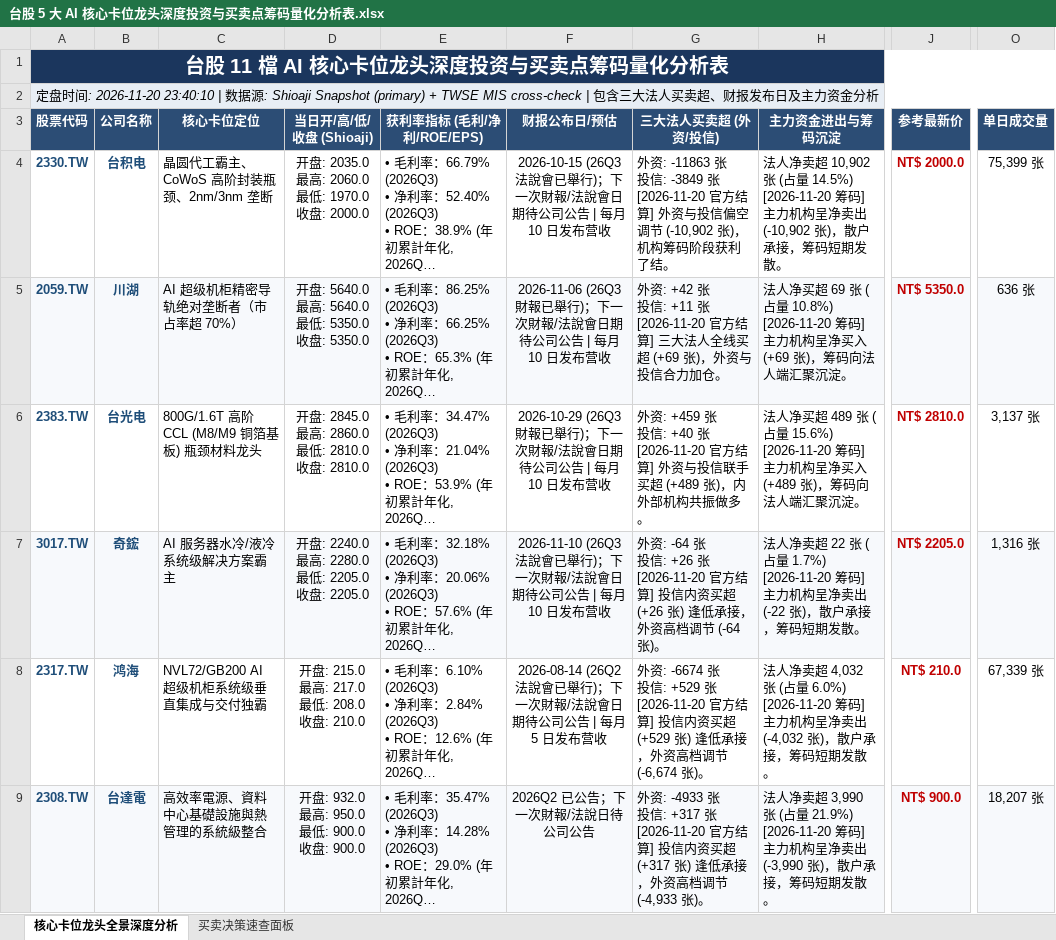
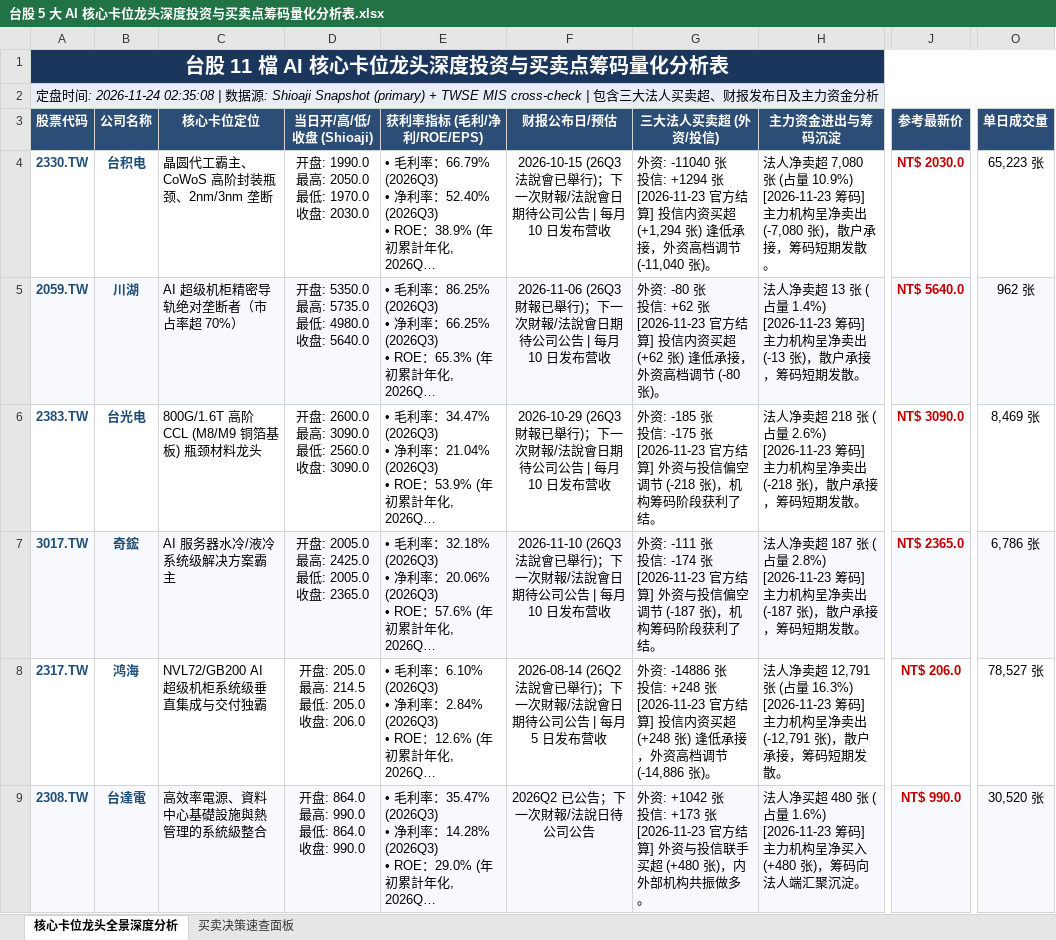
Before and after one commit to TonyTCFu/taiwan-stock-analysis, an Excel workbook: 台股 5 大 AI 核心卡位龙头深度投资与买卖点筹码量化分析表.xlsx, sheet 核心卡位龙头全景深度分析, drawn as a sheet; only a part is shown, gaps mark what is left out; long unchanged cells end in …; values as stored, in another font and other column widths than the file's, no borders; ↵ is a line break in a cell; the diff covers the shown part only; the diff names each change by its address in the sheet, - before the commit and + after, or states it on an @@ line.

```diff
--- a/台股 5 大 AI 核心卡位龙头深度投资与买卖点筹码量化分析表.xlsx (sheet 核心卡位龙头全景深度分析)
+++ b/台股 5 大 AI 核心卡位龙头深度投资与买卖点筹码量化分析表.xlsx (sheet 核心卡位龙头全景深度分析)
-A2 (股票代码): …间: 2026-11-20 23:40:10 | 数…
+A2 (股票代码): …间: 2026-11-24 02:35:08 | 数…
-D4 (当日开/高/低/收盘 (Shioaji)): 开盘: 2035.0 ↵ 最高: 2060.0 ↵ 最低: 1970.0 ↵ 收盘: 2000.0
+D4 (当日开/高/低/收盘 (Shioaji)): 开盘: 1990.0 ↵ 最高: 2050.0 ↵ 最低: 1970.0 ↵ 收盘: 2030.0
-G4 (三大法人买卖超 (外资/投信)): 外资: -11863 张 ↵ 投信: -3849 张 ↵ [2026-11-20 官方结算] 外资与投信偏空调节 (-10,902 张)，机构筹码阶段获利了结。
+G4 (三大法人买卖超 (外资/投信)): 外资: -11040 张 ↵ 投信: +1294 张 ↵ [2026-11-23 官方结算] 投信内资买超 (+1,294 张) 逢低承接，外资高档调节 (-11,040 张)。
-H4 (主力资金进出与筹码沉淀): …净卖超 10,902 张 (占量 14.5%) ↵ [2026-11-20 筹码] 主力机构呈净卖出 (-10,902 张)，散…
+H4 (主力资金进出与筹码沉淀): …净卖超 7,080 张 (占量 10.9%) ↵ [2026-11-23 筹码] 主力机构呈净卖出 (-7,080 张)，散…
-J4 (参考最新价): NT$ 2000.0
+J4 (参考最新价): NT$ 2030.0
-O4 (单日成交量): 75,399 张
+O4 (单日成交量): 65,223 张
-D5 (当日开/高/低/收盘 (Shioaji)): 开盘: 5640.0 ↵ 最高: 5640.0 ↵ 最低: 5350.0 ↵ 收盘: 5350.0
+D5 (当日开/高/低/收盘 (Shioaji)): 开盘: 5350.0 ↵ 最高: 5735.0 ↵ 最低: 4980.0 ↵ 收盘: 5640.0
-G5 (三大法人买卖超 (外资/投信)): 外资: +42 张 ↵ 投信: +11 张 ↵ [2026-11-20 官方结算] 三大法人全线买超 (+69 张)，外资与投信合力加仓。
+G5 (三大法人买卖超 (外资/投信)): 外资: -80 张 ↵ 投信: +62 张 ↵ [2026-11-23 官方结算] 投信内资买超 (+62 张) 逢低承接，外资高档调节 (-80 张)。
-H5 (主力资金进出与筹码沉淀): 法人净买超 69 张 (占量 10.8%) ↵ [2026-11-20 筹码] 主力机构呈净买入 (+69 张)，筹码向法人端汇聚沉淀。
+H5 (主力资金进出与筹码沉淀): 法人净卖超 13 张 (占量 1.4%) ↵ [2026-11-23 筹码] 主力机构呈净卖出 (-13 张)，散户承接，筹码短期发散。
-J5 (参考最新价): NT$ 5350.0
+J5 (参考最新价): NT$ 5640.0
-O5 (单日成交量): 636 张
+O5 (单日成交量): 962 张
-D6 (当日开/高/低/收盘 (Shioaji)): 开盘: 2845.0 ↵ 最高: 2860.0 ↵ 最低: 2810.0 ↵ 收盘: 2810.0
+D6 (当日开/高/低/收盘 (Shioaji)): 开盘: 2600.0 ↵ 最高: 3090.0 ↵ 最低: 2560.0 ↵ 收盘: 3090.0
-G6 (三大法人买卖超 (外资/投信)): 外资: +459 张 ↵ 投信: +40 张 ↵ [2026-11-20 官方结算] 外资与投信联手买超 (+489 张)，内外部机构共振做多。
+G6 (三大法人买卖超 (外资/投信)): 外资: -185 张 ↵ 投信: -175 张 ↵ [2026-11-23 官方结算] 外资与投信偏空调节 (-218 张)，机构筹码阶段获利了结。
-H6 (主力资金进出与筹码沉淀): 法人净买超 489 张 (占量 15.6%) ↵ [2026-11-20 筹码] 主力机构呈净买入 (+489 张)，筹码向法人端汇聚沉淀。
+H6 (主力资金进出与筹码沉淀): 法人净卖超 218 张 (占量 2.6%) ↵ [2026-11-23 筹码] 主力机构呈净卖出 (-218 张)，散户承接，筹码短期发散。
-J6 (参考最新价): NT$ 2810.0
+J6 (参考最新价): NT$ 3090.0
-O6 (单日成交量): 3,137 张
+O6 (单日成交量): 8,469 张
-D7 (当日开/高/低/收盘 (Shioaji)): 开盘: 2240.0 ↵ 最高: 2280.0 ↵ 最低: 2205.0 ↵ 收盘: 2205.0
+D7 (当日开/高/低/收盘 (Shioaji)): 开盘: 2005.0 ↵ 最高: 2425.0 ↵ 最低: 2005.0 ↵ 收盘: 2365.0
-G7 (三大法人买卖超 (外资/投信)): 外资: -64 张 ↵ 投信: +26 张 ↵ [2026-11-20 官方结算] 投信内资买超 (+26 张) 逢低承接，外资高档调节 (-64 张)。
+G7 (三大法人买卖超 (外资/投信)): 外资: -111 张 ↵ 投信: -174 张 ↵ [2026-11-23 官方结算] 外资与投信偏空调节 (-187 张)，机构筹码阶段获利了结。
-H7 (主力资金进出与筹码沉淀): …净卖超 22 张 (占量 1.7%) ↵ [2026-11-20 筹码] 主力机构呈净卖出 (-22 张)，散…
+H7 (主力资金进出与筹码沉淀): …净卖超 187 张 (占量 2.8%) ↵ [2026-11-23 筹码] 主力机构呈净卖出 (-187 张)，散…
-J7 (参考最新价): NT$ 2205.0
+J7 (参考最新价): NT$ 2365.0
-O7 (单日成交量): 1,316 张
+O7 (单日成交量): 6,786 张
-D8 (当日开/高/低/收盘 (Shioaji)): 开盘: 215.0 ↵ 最高: 217.0 ↵ 最低: 208.0 ↵ 收盘: 210.0
+D8 (当日开/高/低/收盘 (Shioaji)): 开盘: 205.0 ↵ 最高: 214.5 ↵ 最低: 205.0 ↵ 收盘: 206.0
-G8 (三大法人买卖超 (外资/投信)): 外资: -6674 张 ↵ 投信: +529 张 ↵ [2026-11-20 官方结算] 投信内资买超 (+529 张) 逢低承接，外资高档调节 (-6,674 张)。
+G8 (三大法人买卖超 (外资/投信)): 外资: -14886 张 ↵ 投信: +248 张 ↵ [2026-11-23 官方结算] 投信内资买超 (+248 张) 逢低承接，外资高档调节 (-14,886 张)。
-H8 (主力资金进出与筹码沉淀): …净卖超 4,032 张 (占量 6.0%) ↵ [2026-11-20 筹码] 主力机构呈净卖出 (-4,032 张)，散…
+H8 (主力资金进出与筹码沉淀): …净卖超 12,791 张 (占量 16.3%) ↵ [2026-11-23 筹码] 主力机构呈净卖出 (-12,791 张)，散…
-J8 (参考最新价): NT$ 210.0
+J8 (参考最新价): NT$ 206.0
-O8 (单日成交量): 67,339 张
+O8 (单日成交量): 78,527 张
-D9 (当日开/高/低/收盘 (Shioaji)): 开盘: 932.0 ↵ 最高: 950.0 ↵ 最低: 900.0 ↵ 收盘: 900.0
+D9 (当日开/高/低/收盘 (Shioaji)): 开盘: 864.0 ↵ 最高: 990.0 ↵ 最低: 864.0 ↵ 收盘: 990.0
-G9 (三大法人买卖超 (外资/投信)): 外资: -4933 张 ↵ 投信: +317 张 ↵ [2026-11-20 官方结算] 投信内资买超 (+317 张) 逢低承接，外资高档调节 (-4,933 张)。
+G9 (三大法人买卖超 (外资/投信)): 外资: +1042 张 ↵ 投信: +173 张 ↵ [2026-11-23 官方结算] 外资与投信联手买超 (+480 张)，内外部机构共振做多。
-H9 (主力资金进出与筹码沉淀): 法人净卖超 3,990 张 (占量 21.9%) ↵ [2026-11-20 筹码] 主力机构呈净卖出 (-3,990 张)，散户承接，筹码短期发散。
+H9 (主力资金进出与筹码沉淀): 法人净买超 480 张 (占量 1.6%) ↵ [2026-11-23 筹码] 主力机构呈净买入 (+480 张)，筹码向法人端汇聚沉淀。
-J9 (参考最新价): NT$ 900.0
+J9 (参考最新价): NT$ 990.0
-O9 (单日成交量): 18,207 张
+O9 (单日成交量): 30,520 张
```
Also changed, not shown: 24 edited cells elsewhere in this sheet, sheet 买卖决策速查面板, 1 other file.
